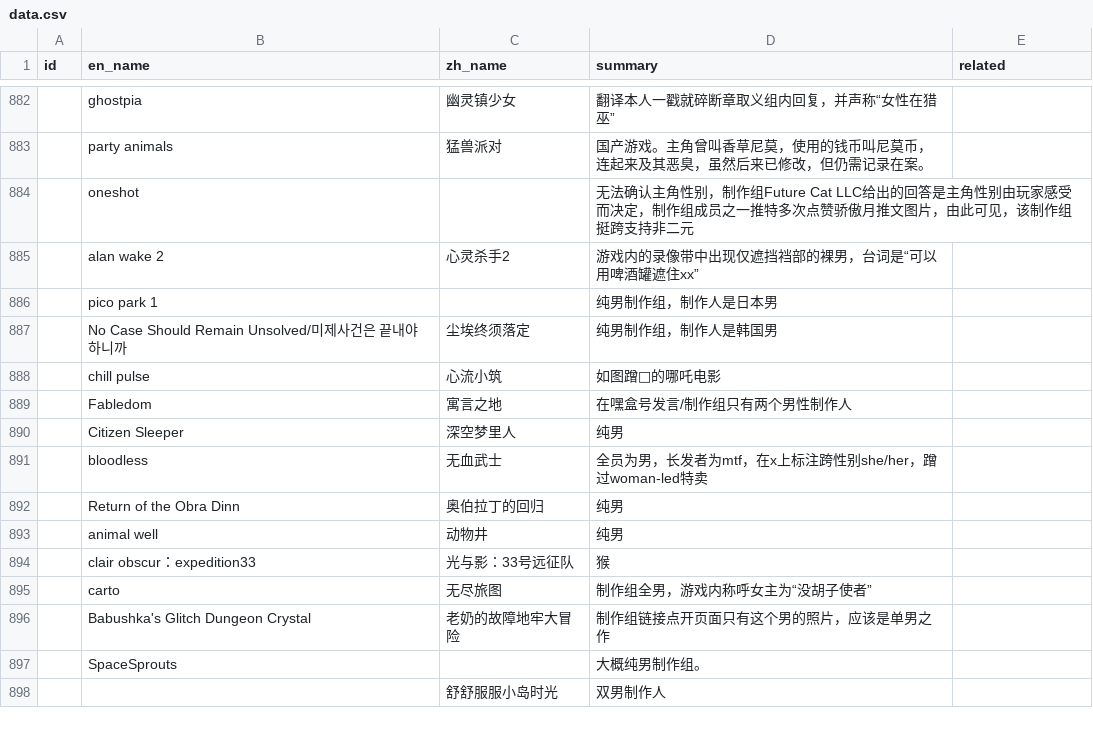
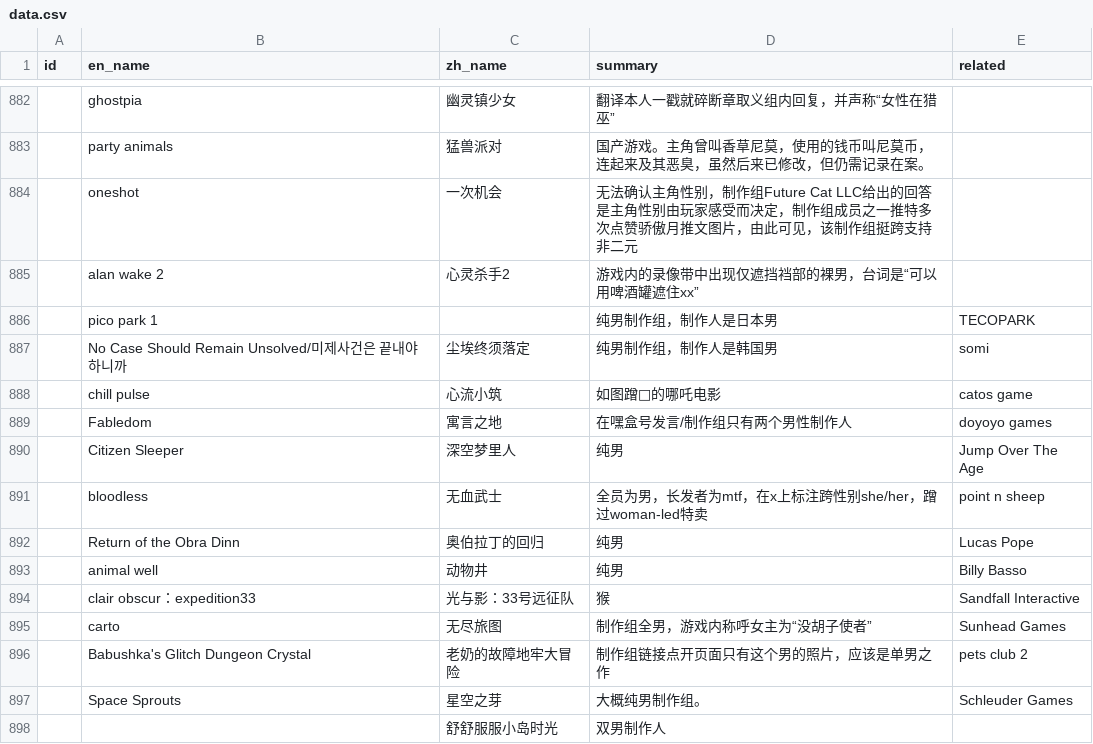
Before and after one commit to Baimu7777/fm_database, a CSV file: data.csv, drawn as a sheet; only a part is shown, gaps mark what is left out; the diff covers the shown part only.

Commit message:
Update data.csv

```diff
--- a/data.csv
+++ b/data.csv
@@ -918,16 +918,16 @@
 ,party animals,猛兽派对,国产游戏。主角曾叫香草尼莫，使用的钱币叫尼莫币，连起来及其恶臭，虽然后来已修改，但仍需记录在案。,
-,oneshot,,无法确认主角性别，制作组Future Cat LLC给出的回答是主角性别由玩家感受而决定，制作组成员之一推特多次点赞骄傲月推文图片，由此可见，该制作组挺跨支持非二元,
+,oneshot,一次机会,无法确认主角性别，制作组Future Cat LLC给出的回答是主角性别由玩家感受而决定，制作组成员之一推特多次点赞骄傲月推文图片，由此可见，该制作组挺跨支持非二元,
 ,alan wake 2,心灵杀手2,游戏内的录像带中出现仅遮挡裆部的裸男，台词是“可以用啤酒罐遮住xx”,
-, pico park 1,,纯男制作组，制作人是日本男,
-,No Case Should Remain Unsolved/미제사건은 끝내야 하니까,尘埃终须落定,纯男制作组，制作人是韩国男,
-,chill pulse,心流小筑,如图蹭🥟的哪吒电影,
-,Fabledom ,寓言之地,在嘿盒号发言/制作组只有两个男性制作人,
-,Citizen Sleeper,深空梦里人,纯男,
-,bloodless,无血武士,全员为男，长发者为mtf，在x上标注跨性别she/her，蹭过woman-led特卖,
-,Return of the Obra Dinn,奥伯拉丁的回归,纯男,
-,animal well,动物井,纯男,
-,clair obscur：expedition33,光与影：33号远征队,猴,
-,carto,无尽旅图,制作组全男，游戏内称呼女主为“没胡子使者”,
-,Babushka's Glitch Dungeon Crystal ,老奶的故障地牢大冒险,制作组链接点开页面只有这个男的照片，应该是单男之作,
-,SpaceSprouts,,大概纯男制作组。,
+,pico park 1,,纯男制作组，制作人是日本男,TECOPARK
+,No Case Should Remain Unsolved/미제사건은 끝내야 하니까,尘埃终须落定,纯男制作组，制作人是韩国男,somi
+,chill pulse,心流小筑,如图蹭🥟的哪吒电影,catos game
+,Fabledom ,寓言之地,在嘿盒号发言/制作组只有两个男性制作人,doyoyo games
+,Citizen Sleeper,深空梦里人,纯男,Jump Over The Age
+,bloodless,无血武士,全员为男，长发者为mtf，在x上标注跨性别she/her，蹭过woman-led特卖,point n sheep
+,Return of the Obra Dinn,奥伯拉丁的回归,纯男,Lucas Pope
+,animal well,动物井,纯男,Billy Basso
+,clair obscur：expedition33,光与影：33号远征队,猴,Sandfall Interactive
+,carto,无尽旅图,制作组全男，游戏内称呼女主为“没胡子使者”,Sunhead Games
+,Babushka's Glitch Dungeon Crystal ,老奶的故障地牢大冒险,制作组链接点开页面只有这个男的照片，应该是单男之作,pets club 2
+,Space Sprouts,星空之芽,大概纯男制作组。,Schleuder Games
 ,,舒舒服服小岛时光,双男制作人,
```
Also changed, not shown: 4 added rows, 2 removed rows and 17 edited cells elsewhere in this file.
